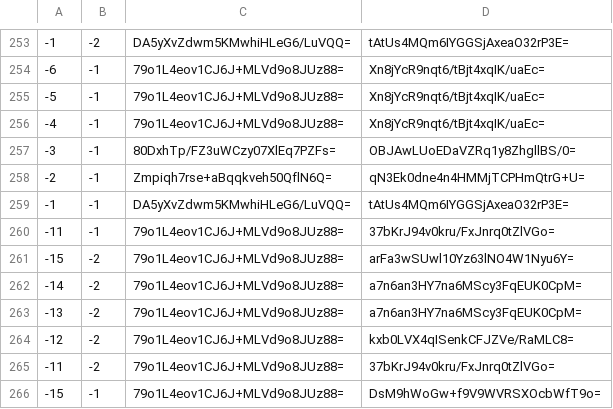
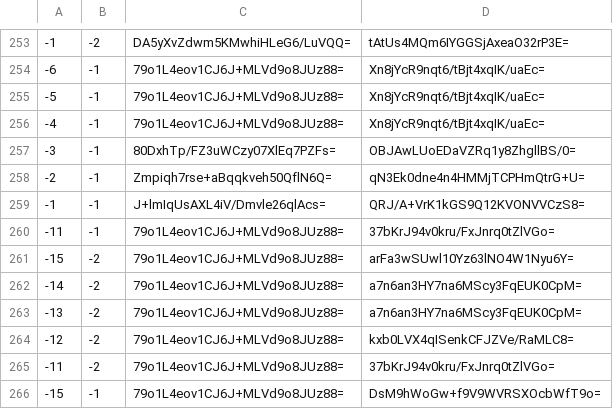
Before and after one commit to counterfitninja/chilled-overworld, a CSV file: tiles/zoom.-1/metadata/k.-1.-1.csv, drawn as a sheet; only a part is shown, gaps mark what is left out.

```diff
--- a/tiles/zoom.-1/metadata/k.-1.-1.csv
+++ b/tiles/zoom.-1/metadata/k.-1.-1.csv
@@ -258,3 +258,3 @@
 -2,-1,Zmpiqh7rse+aBqqkveh50QflN6Q=,qN3Ek0dne4n4HMMjTCPHmQtrG+U=
--1,-1,DA5yXvZdwm5KMwhiHLeG6/LuVQQ=,tAtUs4MQm6IYGGSjAxeaO32rP3E=
+-1,-1,J+lmIqUsAXL4iV/Dmvle26qlAcs=,QRJ/A+VrK1kGS9Q12KVONVVCzS8=
 -11,-1,79o1L4eov1CJ6J+MLVd9o8JUz88=,37bKrJ94v0kru/FxJnrq0tZlVGo=
```
Also changed, not shown: tiles/zoom.-1/metadata/k.0.0.csv, tiles/zoom.-2/metadata/k.-1.-1.csv, 41 other files.
